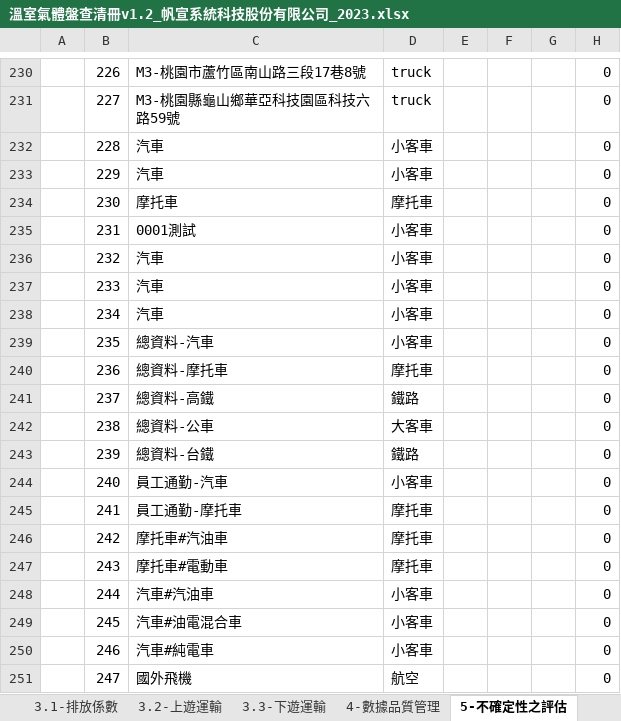
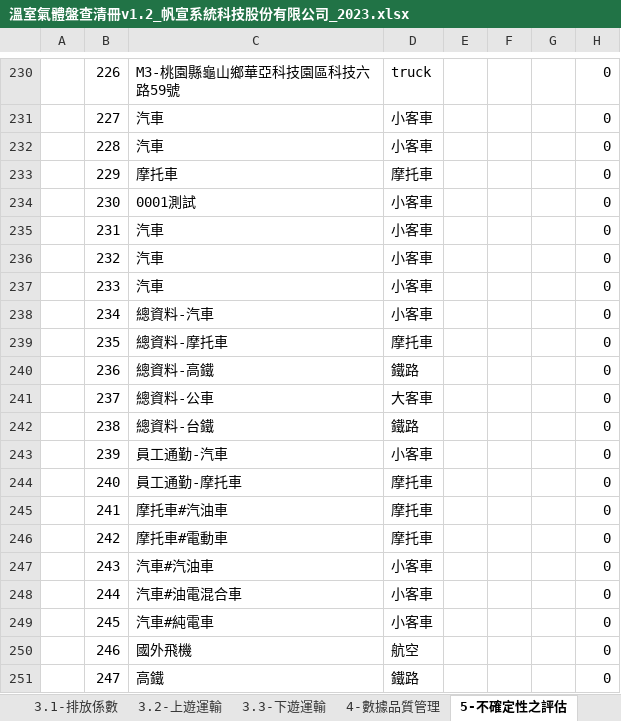
Before and after one commit to limcherhang/putty_tmp, an Excel workbook: excelReseearch/溫室氣體盤查清冊v1.2_帆宣系統科技股份有限公司_2023.xlsx, sheet 5-不確定性之評估, drawn as a sheet; only a part is shown, gaps mark what is left out; values as stored, in another font and other column widths than the file's, no borders; conditional formats not drawn; the diff covers the shown part only; the diff names each change by its address in the sheet, - before the commit and + after, or states it on an @@ line.

```diff
--- a/excelReseearch/溫室氣體盤查清冊v1.2_帆宣系統科技股份有限公司_2023.xlsx (sheet 5-不確定性之評估)
+++ b/excelReseearch/溫室氣體盤查清冊v1.2_帆宣系統科技股份有限公司_2023.xlsx (sheet 5-不確定性之評估)
-C230: M3-桃園市蘆竹區南山路三段17巷8號
+C230: M3-桃園縣龜山鄉華亞科技園區科技六路59號
-C231: M3-桃園縣龜山鄉華亞科技園區科技六路59號
+C231: 汽車
-D231: truck
+D231: 小客車
-C233: 汽車
+C233: 摩托車
-D233: 小客車
+D233: 摩托車
-C234: 摩托車
+C234: 0001測試
-D234: 摩托車
+D234: 小客車
-C235: 0001測試
+C235: 汽車
-C238: 汽車
+C238: 總資料-汽車
-C239: 總資料-汽車
+C239: 總資料-摩托車
-D239: 小客車
+D239: 摩托車
-C240: 總資料-摩托車
+C240: 總資料-高鐵
-D240: 摩托車
+D240: 鐵路
-C241: 總資料-高鐵
+C241: 總資料-公車
-D241: 鐵路
+D241: 大客車
-C242: 總資料-公車
+C242: 總資料-台鐵
-D242: 大客車
+D242: 鐵路
-C243: 總資料-台鐵
+C243: 員工通勤-汽車
-D243: 鐵路
+D243: 小客車
-C244: 員工通勤-汽車
+C244: 員工通勤-摩托車
-D244: 小客車
+D244: 摩托車
-C245: 員工通勤-摩托車
+C245: 摩托車#汽油車
-C246: 摩托車#汽油車
+C246: 摩托車#電動車
-C247: 摩托車#電動車
+C247: 汽車#汽油車
-D247: 摩托車
+D247: 小客車
-C248: 汽車#汽油車
+C248: 汽車#油電混合車
-C249: 汽車#油電混合車
+C249: 汽車#純電車
-C250: 汽車#純電車
+C250: 國外飛機
-D250: 小客車
+D250: 航空
-C251: 國外飛機
+C251: 高鐵
-D251: 航空
+D251: 鐵路
```
Also changed, not shown: 1 removed row and 92 edited cells elsewhere in this sheet, sheet 3.1-排放係數, sheet 3-定量盤查, sheet 2-定性盤查, sheet 4-數據品質管理, sheet 2.1-重大性准則, sheet 1-基本資料, formulas that keep their value, hidden cells, excelReseearch/溫室氣體盤查清冊v1.2_Carbon Company_2023.xlsx, excelReseearch/溫室氣體盤查清冊v1.2_友鋮股份有限公司_2023.xlsx, 17 other files.
